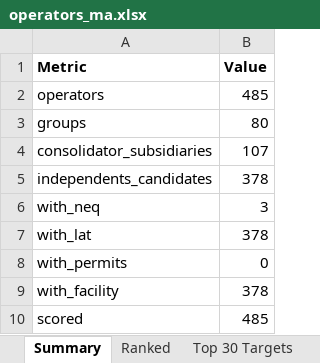
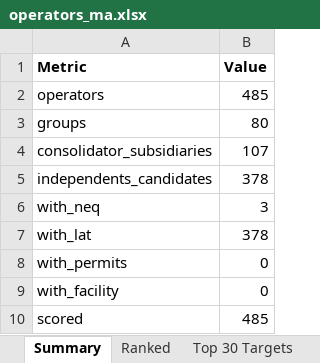
Before and after one commit to 1P1ca/bus-ma-targets, an Excel workbook: output/operators_ma.xlsx, sheet Summary, drawn as a sheet; values as stored, in another font and other column widths than the file's, no borders; the diff names each change by its address in the sheet, - before the commit and + after, or states it on an @@ line.

```diff
--- a/output/operators_ma.xlsx (sheet Summary)
+++ b/output/operators_ma.xlsx (sheet Summary)
-B9 (Value): 378
+B9 (Value): 0
```
Also changed, not shown: sheet Ranked, sheet Top 30 Targets, 2 other files.
